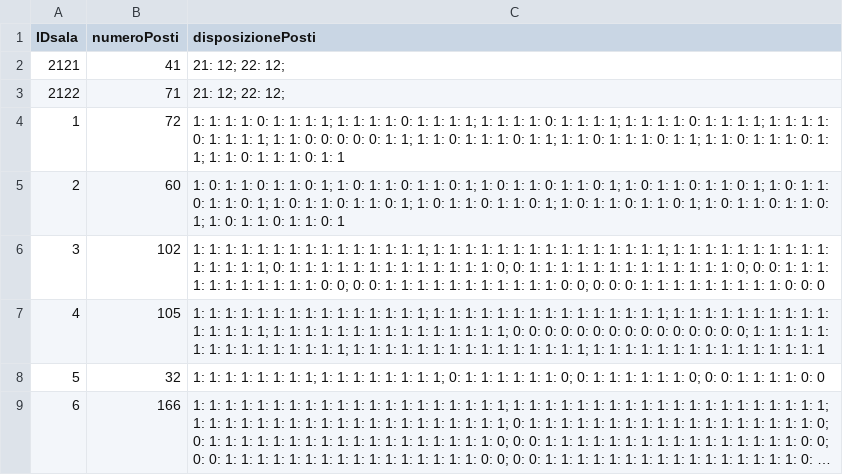
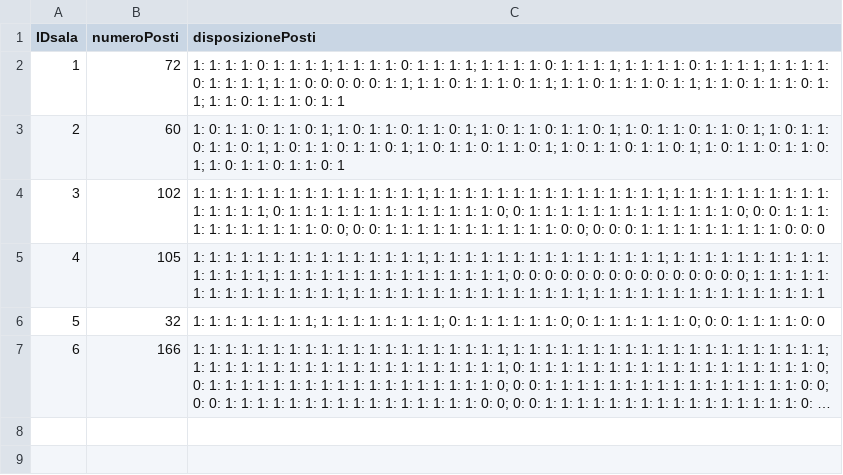
Before and after one commit to Franc3sco07/Cinema_Progetto, a CSV file: Database/sala.csv, drawn as a sheet; long unchanged cells end in …; the diff names each change by its address in the sheet, - before the commit and + after, or states it on an @@ line.

```diff
--- a/Database/sala.csv
+++ b/Database/sala.csv
-row 2: 2121 | 41 | 21: 12; 22: 12;
-row 3: 2122 | 71 | 21: 12; 22: 12;
```
Also changed, not shown: Database/film.csv, 20 other files.
